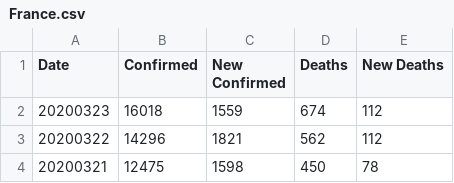
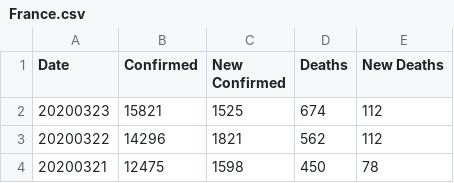
Before and after one commit to comcat/DA, a CSV file: data/covid-19-who/France.csv, drawn as a sheet; only a part is shown.

Commit message:
who-data: update fr/it/sp/uk data

```diff
--- a/data/covid-19-who/France.csv
+++ b/data/covid-19-who/France.csv
@@ -1,3 +1,3 @@
 Date,Confirmed,New Confirmed,Deaths,New Deaths
-20200323,16018,1559,674,112
+20200323,15821,1525,674,112
 20200322,14296,1821,562,112
```
Also changed, not shown: data/covid-19-who/Italy.csv, data/covid-19-who/Spain.csv, 1 other file.
